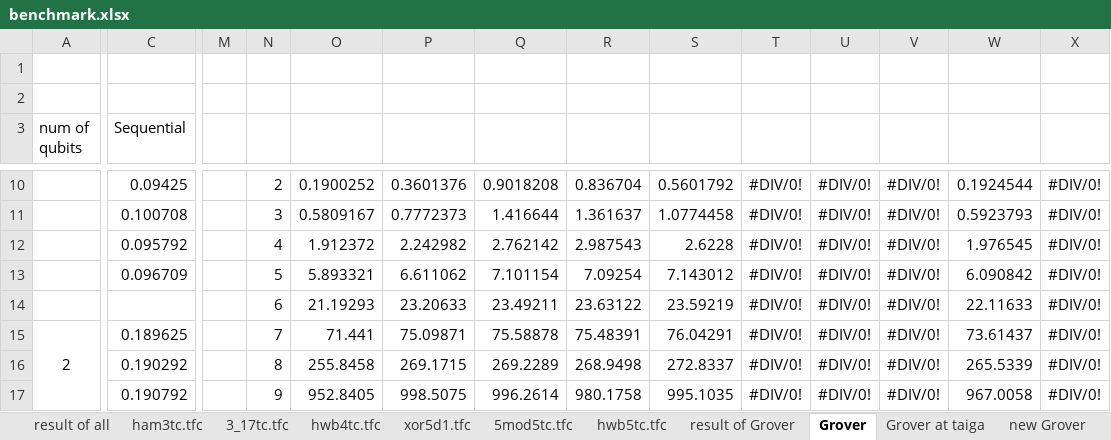
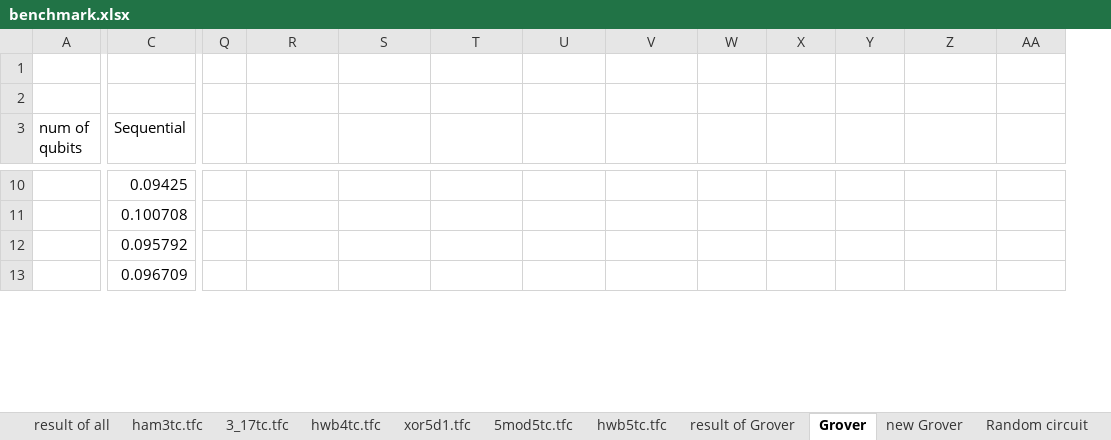
Before and after one commit to uj151133/my_quantum_simulator_with_gpu, an Excel workbook: data/benchmark.xlsx, sheet Grover, drawn as a sheet; only a part is shown, gaps mark what is left out; values as stored, in another font and other column widths than the file's, no borders; removed rows and columns are numbered as before the commit, all else as after; rows hold the shown columns only; the diff covers the shown part only; the diff names each change by its address in the sheet, - before the commit and + after, or states it on an @@ line.

```diff
--- a/data/benchmark.xlsx (sheet Grover)
+++ b/data/benchmark.xlsx (sheet Grover)
-sheet tab: Grover at taiga
+sheet tab: Random circuit
-column M, empty
-Q10: 2
+Q10: (empty)
-R10: 0.1900252
+R10: (empty)
-S10: 0.3601376
+S10: (empty)
-T10: 0.9018208
+T10: (empty)
-U10: 0.836704
+U10: (empty)
-V10: 0.5601792
+V10: (empty)
-W10:W13: #DIV/0!
+W10:W13: (empty)
-X10:X13: #DIV/0!
+X10:X13: (empty)
-Y10:Y13: #DIV/0!
+Y10:Y13: (empty)
-Z10: 0.1924544
+Z10: (empty)
-AA10:AA13: #DIV/0!
+AA10:AA13: (empty)
-Q11: 3
+Q11: (empty)
-R11: 0.5809167
+R11: (empty)
-S11: 0.7772373
+S11: (empty)
-T11: 1.416644
+T11: (empty)
-U11: 1.361637
+U11: (empty)
-V11: 1.0774458
+V11: (empty)
-Z11: 0.5923793
+Z11: (empty)
-Q12: 4
+Q12: (empty)
-R12: 1.912372
+R12: (empty)
-S12: 2.242982
+S12: (empty)
-T12: 2.762142
+T12: (empty)
-U12: 2.987543
+U12: (empty)
-V12: 2.6228
+V12: (empty)
-Z12: 1.976545
+Z12: (empty)
-Q13: 5
+Q13: (empty)
-R13: 5.893321
+R13: (empty)
-S13: 6.611062
+S13: (empty)
-T13: 7.101154
+T13: (empty)
-U13: 7.09254
+U13: (empty)
-V13: 7.143012
+V13: (empty)
-Z13: 6.090842
+Z13: (empty)
-row 14:  |  |  | 6 | 21.19293 | 23.20633 | 23.49211 | 23.63122 | 23.59219 | #DIV/0! | #DIV/0! | #DIV/0! | 22.11633 | #DIV/0!
-row 15: 2 | 0.189625 |  | 7 | 71.441 | 75.09871 | 75.58878 | 75.48391 | 76.04291 | #DIV/0! | #DIV/0! | #DIV/0! | 73.61437 | #DIV/0!
-row 16:  | 0.190292 |  | 8 | 255.8458 | 269.1715 | 269.2289 | 268.9498 | 272.8337 | #DIV/0! | #DIV/0! | #DIV/0! | 265.5339 | #DIV/0!
-row 17:  | 0.190792 |  | 9 | 952.8405 | 998.5075 | 996.2614 | 980.1758 | 995.1035 | #DIV/0! | #DIV/0! | #DIV/0! | 967.0058 | #DIV/0!
```
Also changed, not shown: 11 added rows, 7 removed rows, 4 added columns, 90 edited cells and merged cells elsewhere in this sheet, sheet new Grover, formulas that keep their value, 16 other files.
